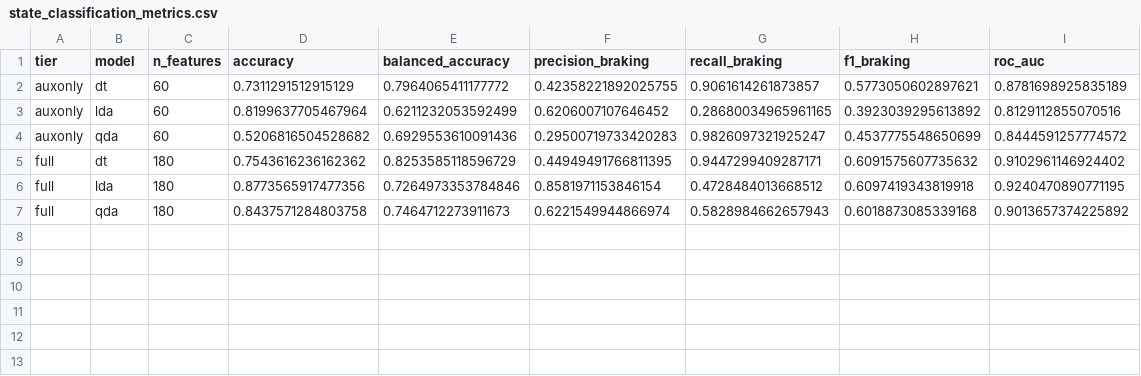
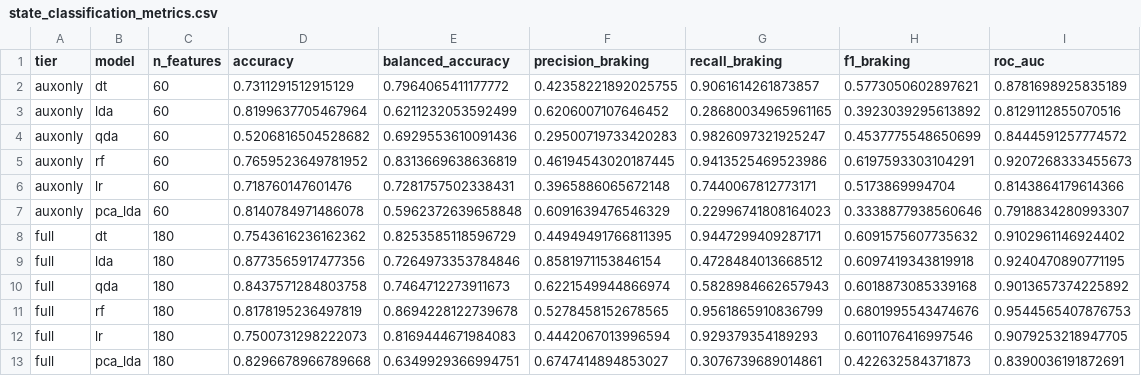
Before and after one commit to maxscheiblauer/Interdisciplinary_Project, a CSV file: results/tables/state_classification_metrics.csv, drawn as a sheet; the diff names each change by its address in the sheet, - before the commit and + after, or states it on an @@ line.

```diff
--- a/results/tables/state_classification_metrics.csv
+++ b/results/tables/state_classification_metrics.csv
+row 5: auxonly | rf | 60 | 0.7659523649781952 | 0.8313669638636819 | 0.46194543020187445 | 0.9413525469523986 | 0.6197593303104291 | 0.9207268333455673
+row 6: auxonly | lr | 60 | 0.718760147601476 | 0.7281757502338431 | 0.3965886065672148 | 0.7440067812773171 | 0.5173869994704 | 0.8143864179614366
+row 7: auxonly | pca_lda | 60 | 0.8140784971486078 | 0.5962372639658848 | 0.6091639476546329 | 0.22996741808164023 | 0.3338877938560646 | 0.7918834280993307
+row 11: full | rf | 180 | 0.8178195236497819 | 0.8694228122739678 | 0.5278458152678565 | 0.9561865910836799 | 0.6801995543474676 | 0.9544565407876753
+row 12: full | lr | 180 | 0.7500731298222073 | 0.8169444671984083 | 0.4442067013996594 | 0.929379354189293 | 0.6011076416997546 | 0.9079253218947705
+row 13: full | pca_lda | 180 | 0.8296678966789668 | 0.6349929366994751 | 0.6747414894853027 | 0.3076739689014861 | 0.422632584371873 | 0.8390036191872691
```
Also changed, not shown: results/tables/decel_regression_metrics.csv, results/tables/phase1_kselection.csv, 23 other files.
